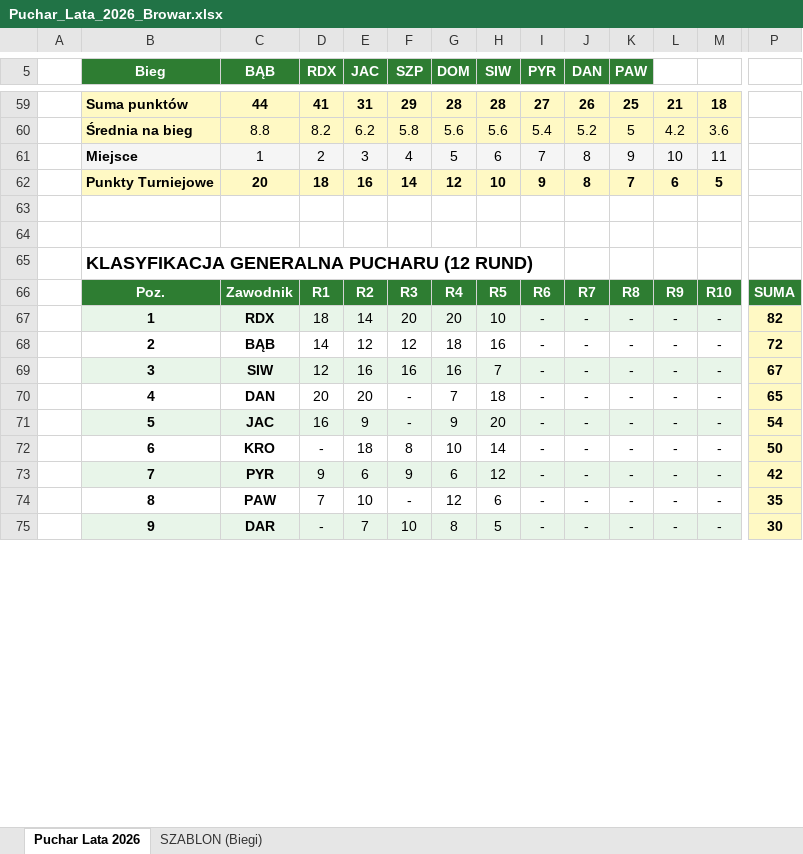
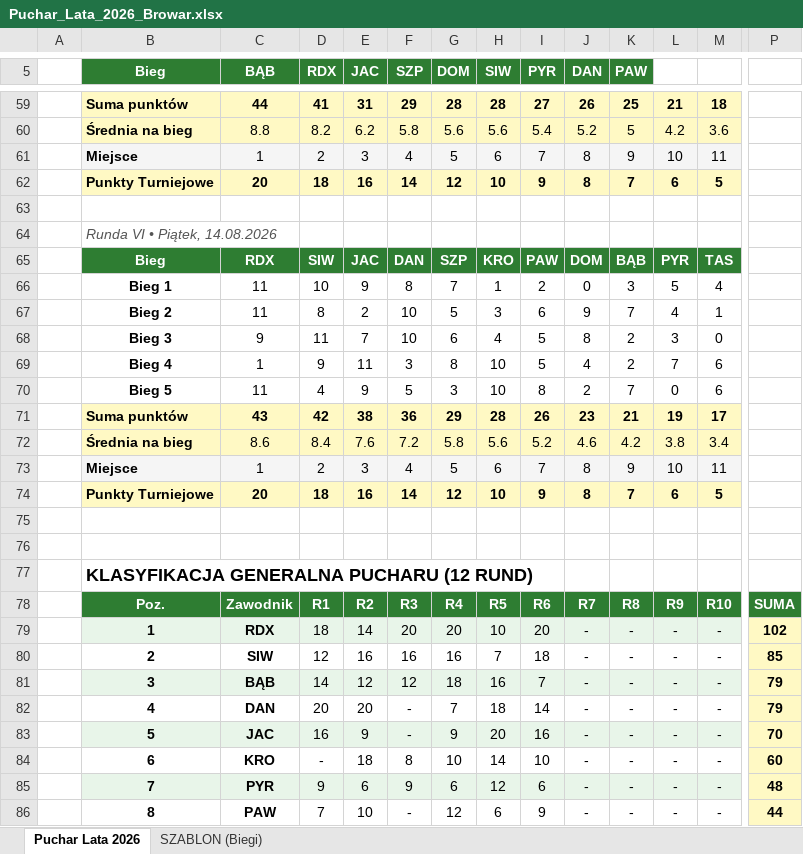
Before and after one commit to tomaszkabza/kapsel-club, an Excel workbook: Puchar_Lata_2026_Browar.xlsx, sheet Puchar Lata 2026, drawn as a sheet; only a part is shown, gaps mark what is left out; values as stored, in another font and other column widths than the file's, no borders; removed rows and columns are numbered as before the commit, all else as after; rows hold the shown columns only; the diff covers the shown part only; the diff names each change by its address in the sheet, - before the commit and + after, or states it on an @@ line.

Commit message:
Add files via upload

```diff
--- a/Puchar_Lata_2026_Browar.xlsx (sheet Puchar Lata 2026)
+++ b/Puchar_Lata_2026_Browar.xlsx (sheet Puchar Lata 2026)
+row 64:  | Runda VI • Piątek, 14.08.2026
+row 65:  | Bieg | RDX | SIW | JAC | DAN | SZP | KRO | PAW | DOM | BĄB | PYR | TAS
+row 66:  | Bieg 1 | 11 | 10 | 9 | 8 | 7 | 1 | 2 | 0 | 3 | 5 | 4
+row 67:  | Bieg 2 | 11 | 8 | 2 | 10 | 5 | 3 | 6 | 9 | 7 | 4 | 1
+row 68:  | Bieg 3 | 9 | 11 | 7 | 10 | 6 | 4 | 5 | 8 | 2 | 3 | 0
+row 69:  | Bieg 4 | 1 | 9 | 11 | 3 | 8 | 10 | 5 | 4 | 2 | 7 | 6
+row 70:  | Bieg 5 | 11 | 4 | 9 | 5 | 3 | 10 | 8 | 2 | 7 | 0 | 6
+row 71:  | Suma punktów | 43 | 42 | 38 | 36 | 29 | 28 | 26 | 23 | 21 | 19 | 17
+row 72:  | Średnia na bieg | 8.6 | 8.4 | 7.6 | 7.2 | 5.8 | 5.6 | 5.2 | 4.6 | 4.2 | 3.8 | 3.4
+row 73:  | Miejsce | 1 | 2 | 3 | 4 | 5 | 6 | 7 | 8 | 9 | 10 | 11
+row 74:  | Punkty Turniejowe | 20 | 18 | 16 | 14 | 12 | 10 | 9 | 8 | 7 | 6 | 5
+row 75: (empty)
-I79 (PYR): -
+I79 (PYR): 20
-P79: 82
+P79: 102
-row 68:  | 2 | BĄB | 14 | 12 | 12 | 18 | 16 | - | - | - | - | - | 72
-B80 (Bieg): 3
+B80 (Bieg): 2
-B80:M80 fill: #E8F5E9
+B80:M80 fill: none
-I80 (PYR): -
+I80 (PYR): 18
-P80: 67
+P80: 85
+row 81:  | 3 | BĄB | 14 | 12 | 12 | 18 | 16 | 7 | - | - | - | - | 79
-I82 (PYR): -
+I82 (PYR): 14
-P82: 65
+P82: 79
-I83 (PYR): -
+I83 (PYR): 16
-P83: 54
+P83: 70
-I84 (PYR): -
+I84 (PYR): 10
-P84: 50
+P84: 60
-I85 (PYR): -
+I85 (PYR): 6
-P85: 42
+P85: 48
-I86 (PYR): -
+I86 (PYR): 9
-P86: 35
+P86: 44
-row 75:  | 9 | DAR | - | 7 | 10 | 8 | 5 | - | - | - | - | - | 30
```
Also changed, not shown: 2 added rows, 1 removed row, 6 edited cells and cell formats elsewhere in this sheet, sheet SZABLON (Biegi).
